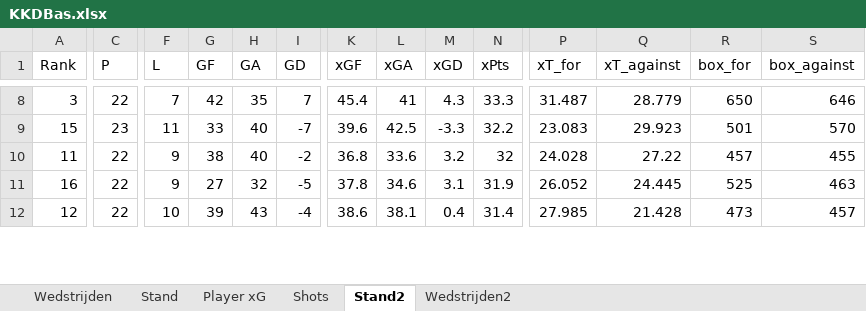
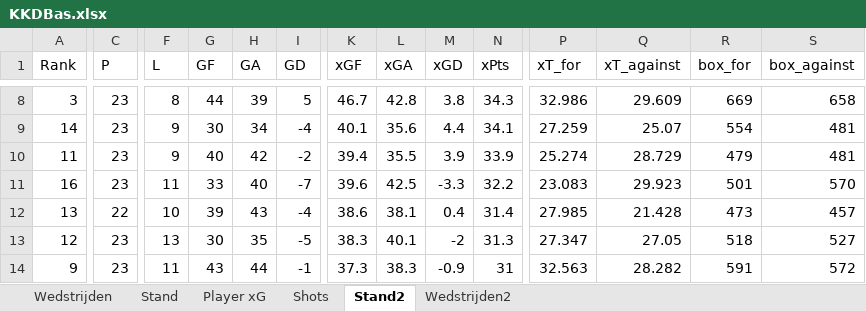
Before and after one commit to RobinKoetsier/plotrepo, an Excel workbook: data/KKDBas.xlsx, sheet Stand2, drawn as a sheet; only a part is shown, gaps mark what is left out; values as stored, in another font and other column widths than the file's, no borders; removed rows and columns are numbered as before the commit, all else as after; rows hold the shown columns only; the diff covers the shown part only; the diff names each change by its address in the sheet, - before the commit and + after, or states it on an @@ line.

```diff
--- a/data/KKDBas.xlsx (sheet Stand2)
+++ b/data/KKDBas.xlsx (sheet Stand2)
-C8 (P): 22
+C8 (P): 23
-F8 (L): 7
+F8 (L): 8
-G8 (GF): 42
+G8 (GF): 44
-H8 (GA): 35
+H8 (GA): 39
-I8 (GD): 7
+I8 (GD): 5
-K8 (xGF): 45.4
+K8 (xGF): 46.7
-L8 (xGA): 41
+L8 (xGA): 42.8
-M8 (xGD): 4.3
+M8 (xGD): 3.8
-N8 (xPts): 33.3
+N8 (xPts): 34.3
-P8 (xT_for): 31.487
+P8 (xT_for): 32.986
-Q8 (xT_against): 28.779
+Q8 (xT_against): 29.609
-R8 (box_for): 650
+R8 (box_for): 669
-S8 (box_against): 646
+S8 (box_against): 658
+row 9: 14 | 23 | 9 | 30 | 34 | -4 | 40.1 | 35.6 | 4.4 | 34.1 | 27.259 | 25.07 | 554 | 481
+row 10: 11 | 23 | 9 | 40 | 42 | -2 | 39.4 | 35.5 | 3.9 | 33.9 | 25.274 | 28.729 | 479 | 481
-A11 (Rank): 15
+A11 (Rank): 16
-row 10: 11 | 22 | 9 | 38 | 40 | -2 | 36.8 | 33.6 | 3.2 | 32 | 24.028 | 27.22 | 457 | 455
-row 11: 16 | 22 | 9 | 27 | 32 | -5 | 37.8 | 34.6 | 3.1 | 31.9 | 26.052 | 24.445 | 525 | 463
-A12 (Rank): 12
+A12 (Rank): 13
+row 13: 12 | 23 | 13 | 30 | 35 | -5 | 38.3 | 40.1 | -2 | 31.3 | 27.347 | 27.05 | 518 | 527
+row 14: 9 | 23 | 11 | 43 | 44 | -1 | 37.3 | 38.3 | -0.9 | 31 | 32.563 | 28.282 | 591 | 572
```
Also changed, not shown: 3 added rows, 5 removed rows and 103 edited cells elsewhere in this sheet, sheet Shots, sheet Player xG, sheet Stand, sheet Wedstrijden2, sheet Wedstrijden, data/KKD2526.xlsx.
